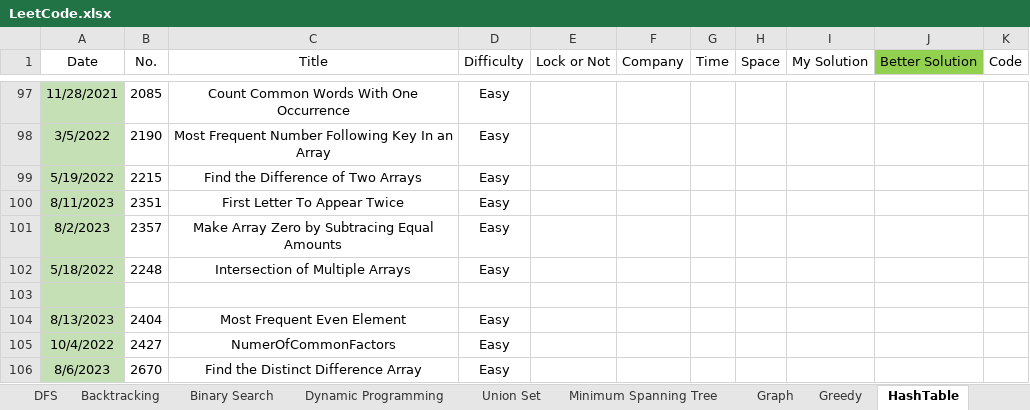
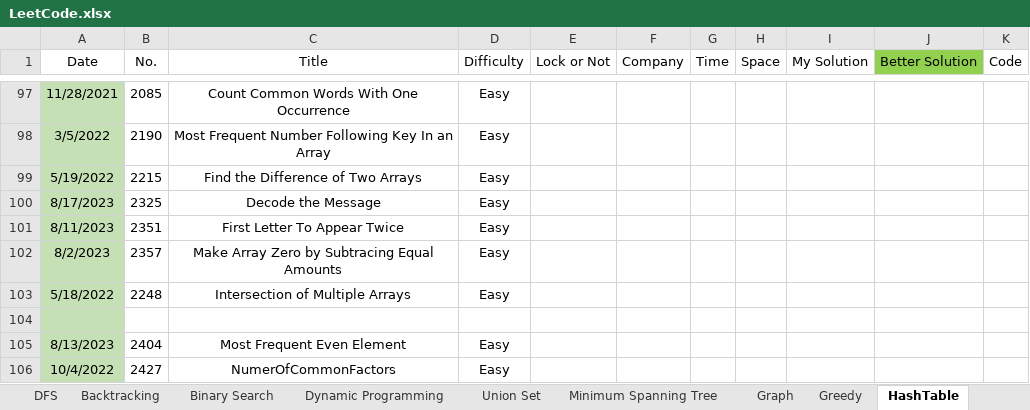
Before and after one commit to wenzhejiao/LeetCode, an Excel workbook: LeetCode.xlsx, sheet HashTable, drawn as a sheet; only a part is shown, gaps mark what is left out; the shorter side is filled out with more unchanged rows; values as stored, in another font and other column widths than the file's, no borders; conditional formats not drawn; the diff names each change by its address in the sheet, - before the commit and + after, or states it on an @@ line.

Commit message:
Solved problem 2325 Category: Hash Table Difficulty: Easy

```diff
--- a/LeetCode.xlsx (sheet HashTable)
+++ b/LeetCode.xlsx (sheet HashTable)
+row 100: 8/17/2023 | 2325 | Decode the Message | Easy
```
Also changed, not shown: 1 other file.
